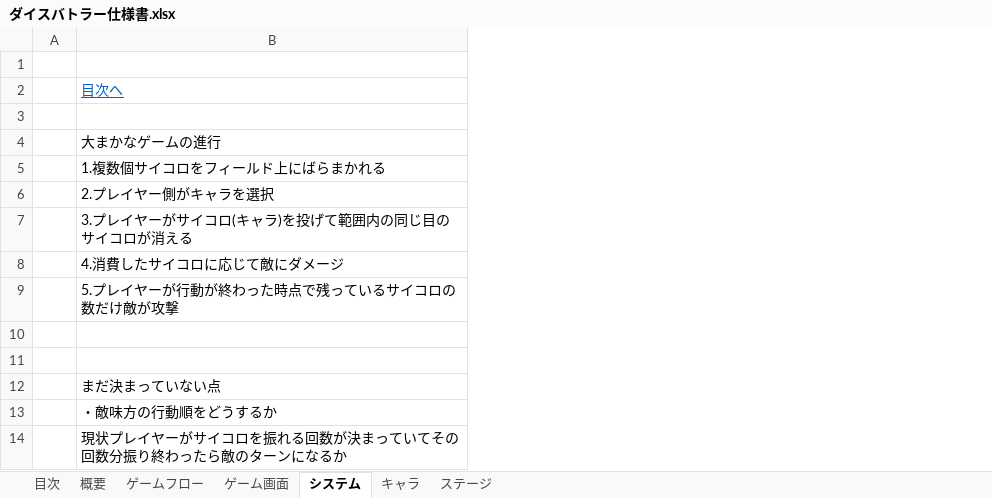
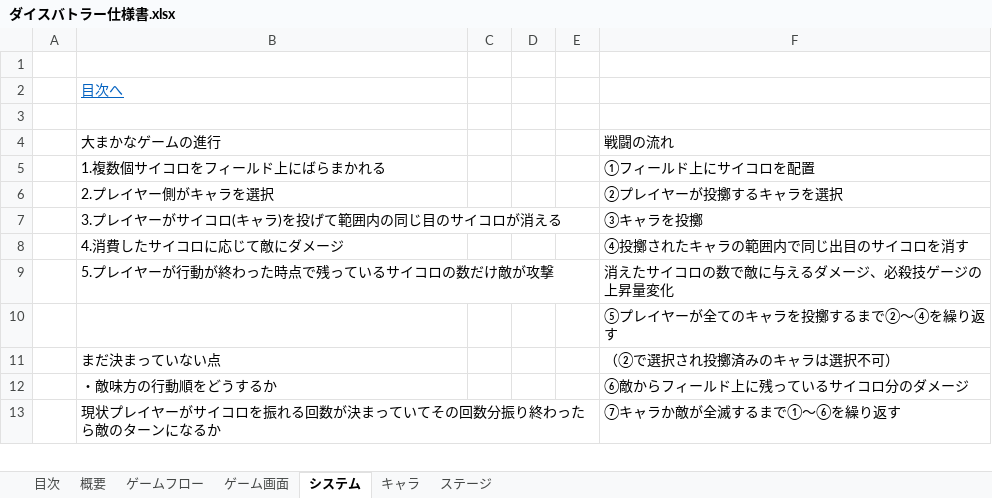
Before and after one commit to koike0723/DiceBattler, an Excel workbook: ダイスバトラー仕様書.xlsx, sheet システム, drawn as a sheet; only a part is shown; values as stored, in another font and other column widths than the file's, no borders; charts and pictures not drawn; removed rows and columns are numbered as before the commit, all else as after; the diff covers the shown part only; the diff names each change by its address in the sheet, - before the commit and + after, or states it on an @@ line.

```diff
--- a/ダイスバトラー仕様書.xlsx (sheet システム)
+++ b/ダイスバトラー仕様書.xlsx (sheet システム)
+column C, empty
+column D, empty
+column E, empty
+column F, rows 4-13: 戦闘の流れ | ①フィールド上にサイコロを配置 | ②プレイヤーが投擲するキャラを選択 | ③キャラを投擲 | ④投擲されたキャラの範囲内で同じ出目のサイコロを消す | 消えたサイコロの数で敵に与えるダメージ、必殺技ゲージの上昇量変化 | ⑤プレイヤーが全てのキャラを投擲するまで②～④を繰り返す | （②で選択され投擲済みのキャラは選択不可） | ⑥敵からフィールド上に残っているサイコロ分のダメージ | ⑦キャラか敵が全滅するまで①～⑥を繰り返す
-row 10: (empty)
```
Also changed, not shown: 52 added rows elsewhere in this sheet, sheet 目次, sheet ゲーム画面, charts or pictures.
